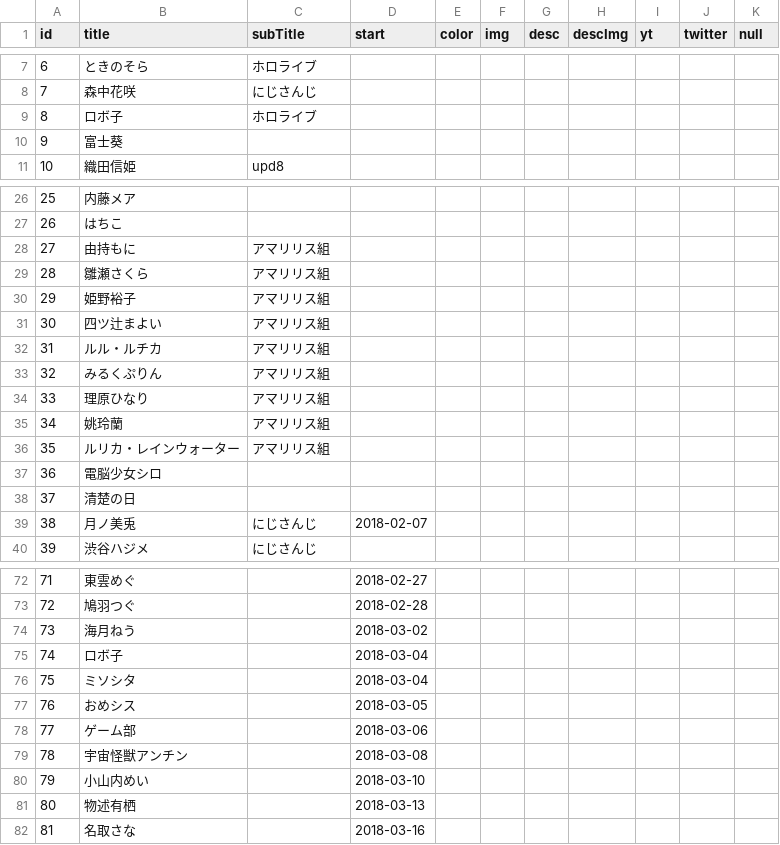
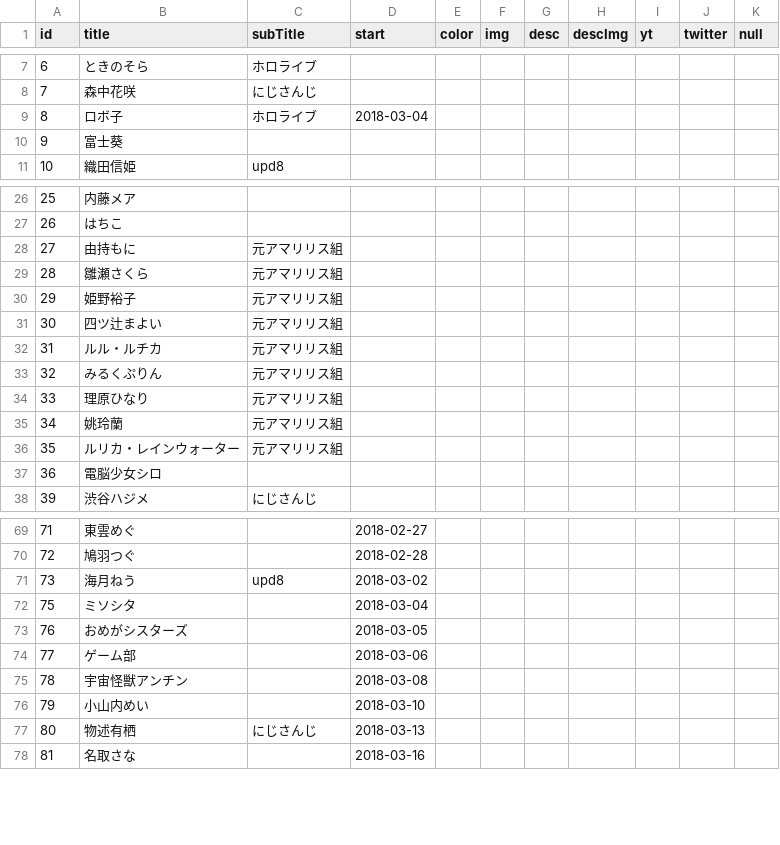
Before and after one commit to 238g/Cute, a CSV file: datas/VtuberDebut/Events.csv, drawn as a sheet; only a part is shown, gaps mark what is left out; the diff covers the shown part only.

```diff
--- a/datas/VtuberDebut/Events.csv
+++ b/datas/VtuberDebut/Events.csv
@@ -8,3 +8,3 @@ id,title,subTitle,start,color,img,desc,descImg,yt,twitter,null
 7,森中花咲,にじさんじ,,,,,,,,
-8,ロボ子,ホロライブ,,,,,,,,
+8,ロボ子,ホロライブ,2018-03-04,,,,,,,
 9,富士葵,,,,,,,,,
@@ -27,14 +27,12 @@ id,title,subTitle,start,color,img,desc,descImg,yt,twitter,null
 26,はちこ,,,,,,,,,
-27,由持もに,アマリリス組,,,,,,,,
-28,雛瀬さくら,アマリリス組,,,,,,,,
-29,姫野裕子,アマリリス組,,,,,,,,
-30,四ツ辻まよい,アマリリス組,,,,,,,,
-31,ルル・ルチカ,アマリリス組,,,,,,,,
-32,みるくぷりん,アマリリス組,,,,,,,,
-33,理原ひなり,アマリリス組,,,,,,,,
-34,姚玲蘭,アマリリス組,,,,,,,,
-35,ルリカ・レインウォーター,アマリリス組,,,,,,,,
+27,由持もに,元アマリリス組,,,,,,,,
+28,雛瀬さくら,元アマリリス組,,,,,,,,
+29,姫野裕子,元アマリリス組,,,,,,,,
+30,四ツ辻まよい,元アマリリス組,,,,,,,,
+31,ルル・ルチカ,元アマリリス組,,,,,,,,
+32,みるくぷりん,元アマリリス組,,,,,,,,
+33,理原ひなり,元アマリリス組,,,,,,,,
+34,姚玲蘭,元アマリリス組,,,,,,,,
+35,ルリカ・レインウォーター,元アマリリス組,,,,,,,,
 36,電脳少女シロ,,,,,,,,,
-37,清楚の日,,,,,,,,,
-38,月ノ美兎,にじさんじ,2018-02-07,,,,,,,
 39,渋谷ハジメ,にじさんじ,,,,,,,,
@@ -73,6 +70,5 @@ id,title,subTitle,start,color,img,desc,descImg,yt,twitter,null
 72,鳩羽つぐ,,2018-02-28,,,,,,,
-73,海月ねう,,2018-03-02,,,,,,,
-74,ロボ子,,2018-03-04,,,,,,,
+73,海月ねう,upd8,2018-03-02,,,,,,,
 75,ミソシタ,,2018-03-04,,,,,,,
-76,おめシス,,2018-03-05,,,,,,,
+76,おめがシスターズ,,2018-03-05,,,,,,,
 77,ゲーム部,,2018-03-06,,,,,,,
@@ -80,3 +76,3 @@ id,title,subTitle,start,color,img,desc,descImg,yt,twitter,null
 79,小山内めい,,2018-03-10,,,,,,,
-80,物述有栖,,2018-03-13,,,,,,,
+80,物述有栖,にじさんじ,2018-03-13,,,,,,,
 81,名取さな,,2018-03-16,,,,,,,
```
Also changed, not shown: 2 added rows, 1 removed row and 19 edited cells elsewhere in this file, datas/VtuberBirthday/Events.csv, 3 other files.
